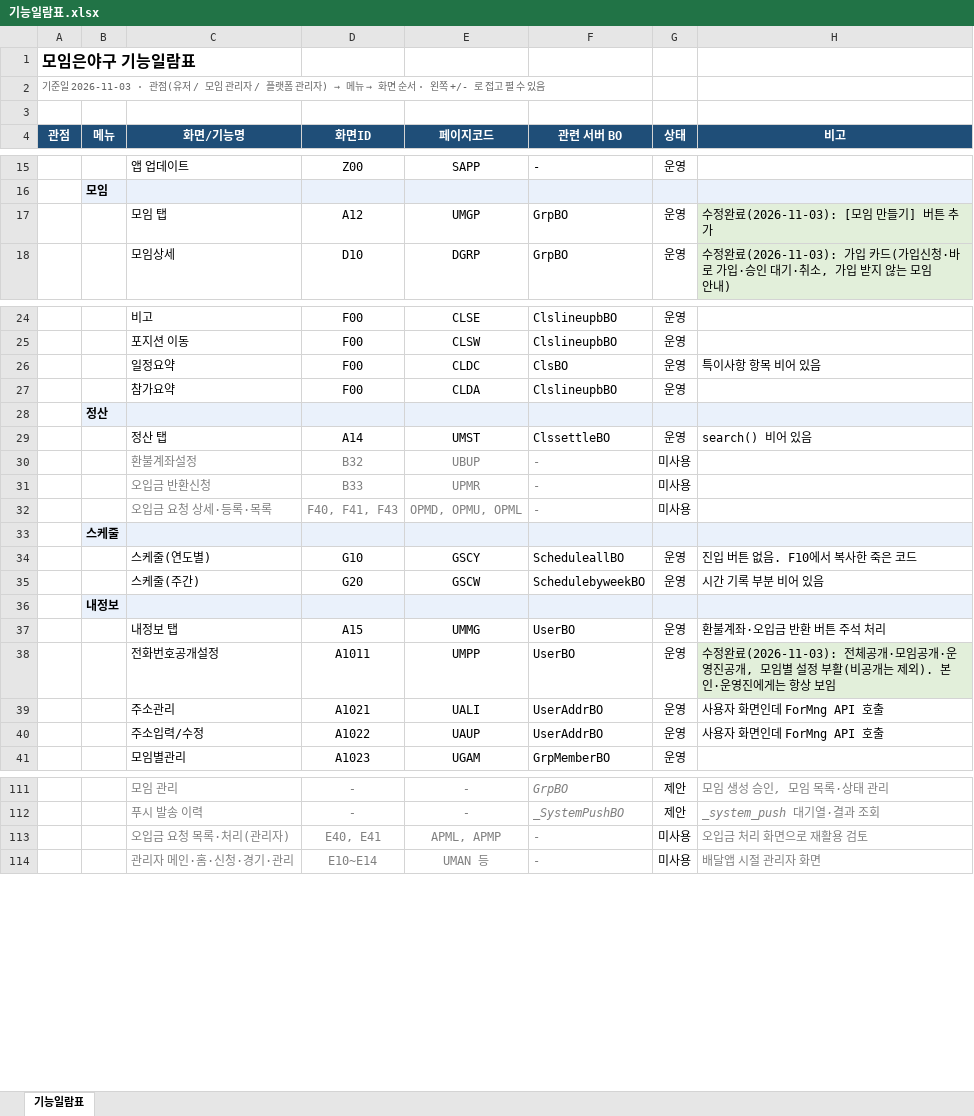
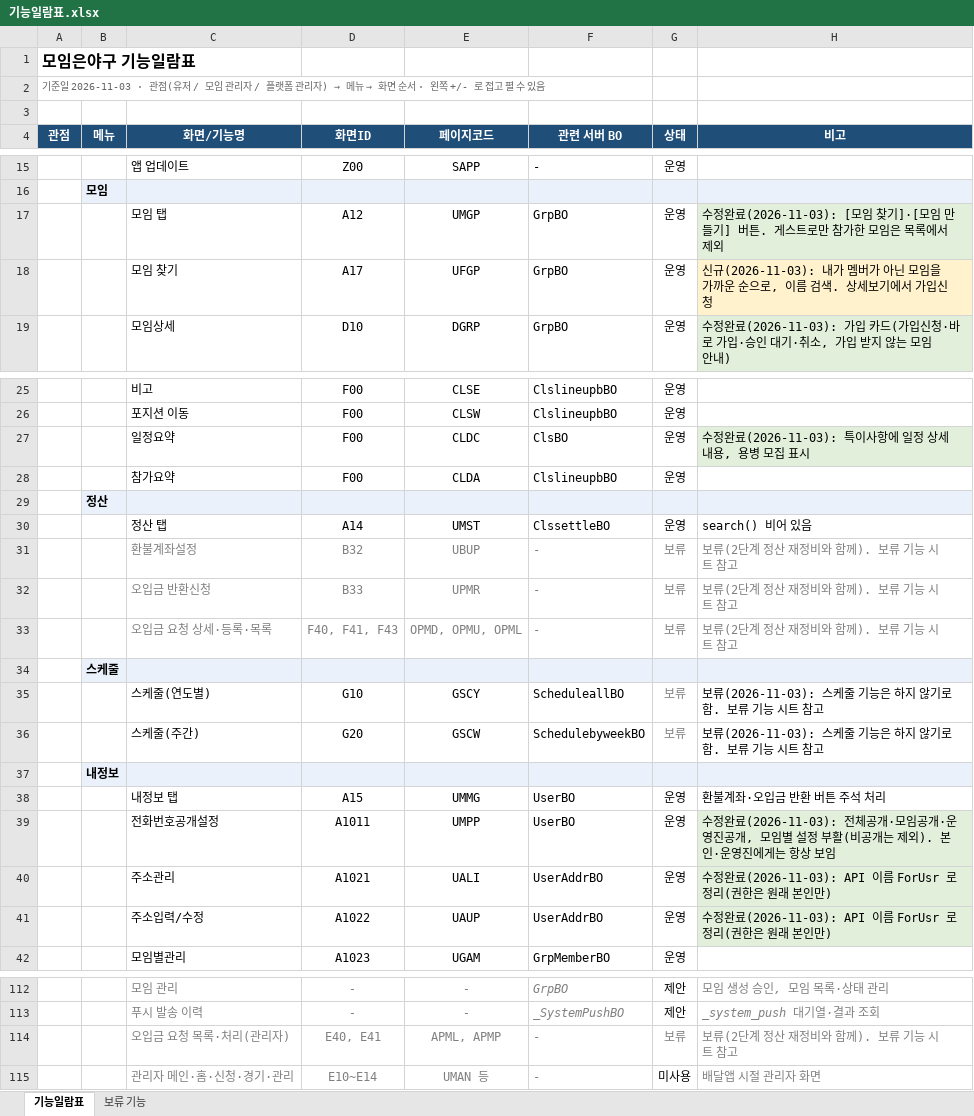
Before and after one commit to mealAtHome/honors, an Excel workbook: honors-docs/기능일람표.xlsx, sheet 기능일람표, drawn as a sheet; only a part is shown, gaps mark what is left out; values as stored, in another font and other column widths than the file's, no borders; addresses are those after the commit; the diff covers the shown part only; the diff names each change by its address in the sheet, - before the commit and + after, or states it on an @@ line.

```diff
--- a/honors-docs/기능일람표.xlsx (sheet 기능일람표)
+++ b/honors-docs/기능일람표.xlsx (sheet 기능일람표)
+sheet tab: 보류 기능
-H17 (비고): …[모임 만들기] 버튼 추가
+H17 (비고): …[모임 찾기]·[모임 만들기] 버튼. 게스트로만 참가한 모임은 목록에서 제외
+row 18:  |  | 모임 찾기 | A17 | UFGP | GrpBO | 운영 | 신규(2026-11-03): 내가 멤버가 아닌 모임을 가까운 순으로, 이름 검색. 상세보기에서 가입신청
-H27 (비고): 특이사항 항목 비어 있음
+H27 (비고): 수정완료(2026-11-03): 특이사항에 일정 상세 내용, 용병 모집 표시
-H27 fill: none
+H27 fill: #E2EFDA
-G31:G33 (상태): 미사용
+G31:G33 (상태): 보류
-G31:G33 text colour: black
+G31:G33 text colour: #808080
-H31:H33 (비고): (empty)
+H31:H33 (비고): 보류(2단계 정산 재정비와 함께). 보류 기능 시트 참고
-G35:G36 (상태): 운영
+G35:G36 (상태): 보류
-G35:G36 text colour: black
+G35:G36 text colour: #808080
-H35 (비고): 진입 버튼 없음. F10에서 복사한 죽은 코드
+H35 (비고): 보류(2026-11-03): 스케줄 기능은 하지 않기로 함. 보류 기능 시트 참고
-H36 (비고): 시간 기록 부분 비어 있음
+H36 (비고): 보류(2026-11-03): 스케줄 기능은 하지 않기로 함. 보류 기능 시트 참고
-H40:H41 (비고): 사용자 화면인데 ForMng API 호출
+H40:H41 (비고): 수정완료(2026-11-03): API 이름 ForUsr 로 정리(권한은 원래 본인만)
-H40:H41 fill: none
+H40:H41 fill: #E2EFDA
-G114 (상태): 미사용
+G114 (상태): 보류
-G114 text colour: black
+G114 text colour: #808080
-H114 (비고): 오입금 처리 화면으로 재활용 검토
+H114 (비고): 보류(2단계 정산 재정비와 함께). 보류 기능 시트 참고
```
Also changed, not shown: 9 edited cells and cell formats elsewhere in this sheet, 24 other files.
